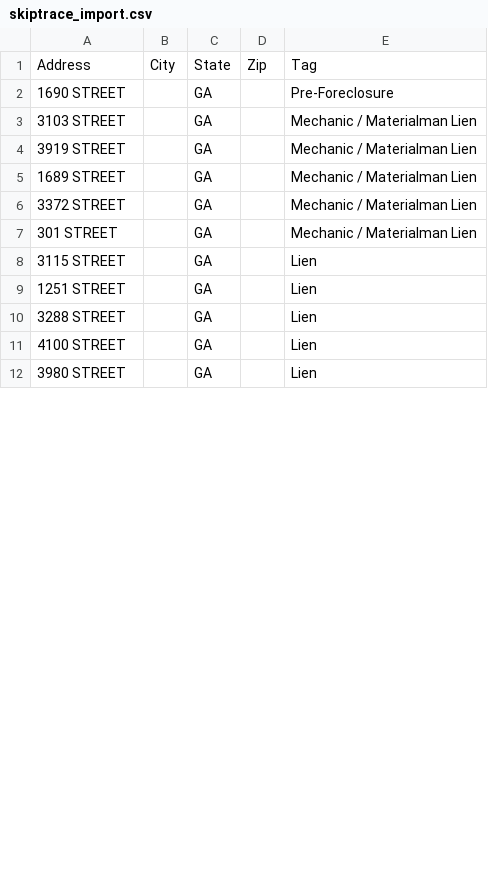
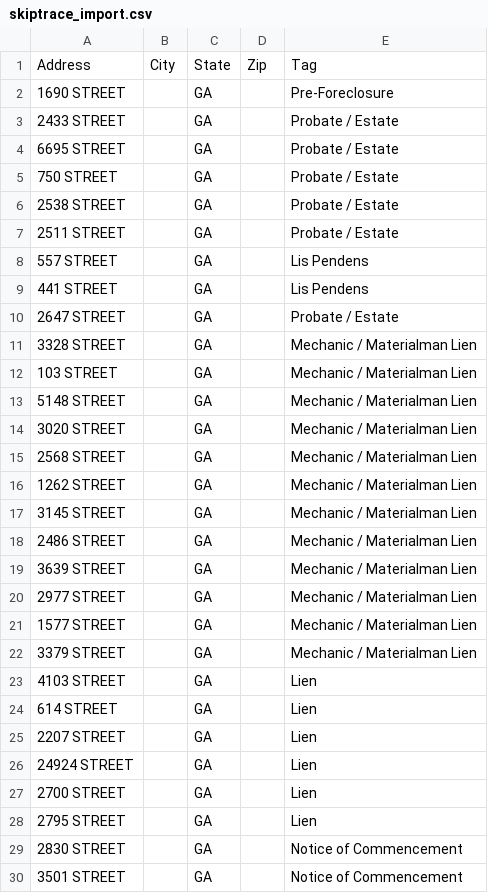
Before and after one commit to terrellkday/Dekalb-Leads-Scraper, a CSV file: dashboard/skiptrace_import.csv, drawn as a sheet; only a part is shown; the diff covers the shown part only.

```diff
--- a/dashboard/skiptrace_import.csv
+++ b/dashboard/skiptrace_import.csv
@@ -2,11 +2,29 @@ Address,City,State,Zip,Tag
 1690 STREET,,GA,,Pre-Foreclosure
-3103 STREET,,GA,,Mechanic / Materialman Lien
-3919 STREET,,GA,,Mechanic / Materialman Lien
-1689 STREET,,GA,,Mechanic / Materialman Lien
-3372 STREET,,GA,,Mechanic / Materialman Lien
-301 STREET,,GA,,Mechanic / Materialman Lien
-3115 STREET,,GA,,Lien
-1251 STREET,,GA,,Lien
-3288 STREET,,GA,,Lien
-4100 STREET,,GA,,Lien
-3980 STREET,,GA,,Lien
+2433 STREET,,GA,,Probate / Estate
+6695 STREET,,GA,,Probate / Estate
+750 STREET,,GA,,Probate / Estate
+2538 STREET,,GA,,Probate / Estate
+2511 STREET,,GA,,Probate / Estate
+557 STREET,,GA,,Lis Pendens
+441 STREET,,GA,,Lis Pendens
+2647 STREET,,GA,,Probate / Estate
+3328 STREET,,GA,,Mechanic / Materialman Lien
+103 STREET,,GA,,Mechanic / Materialman Lien
+5148 STREET,,GA,,Mechanic / Materialman Lien
+3020 STREET,,GA,,Mechanic / Materialman Lien
+2568 STREET,,GA,,Mechanic / Materialman Lien
+1262 STREET,,GA,,Mechanic / Materialman Lien
+3145 STREET,,GA,,Mechanic / Materialman Lien
+2486 STREET,,GA,,Mechanic / Materialman Lien
+3639 STREET,,GA,,Mechanic / Materialman Lien
+2977 STREET,,GA,,Mechanic / Materialman Lien
+1577 STREET,,GA,,Mechanic / Materialman Lien
+3379 STREET,,GA,,Mechanic / Materialman Lien
+4103 STREET,,GA,,Lien
+614 STREET,,GA,,Lien
+2207 STREET,,GA,,Lien
+24924 STREET,,GA,,Lien
+2700 STREET,,GA,,Lien
+2795 STREET,,GA,,Lien
+2830 STREET,,GA,,Notice of Commencement
+3501 STREET,,GA,,Notice of Commencement
```
Also changed, not shown: 1 added row and 3 edited cells elsewhere in this file, dashboard/ghl_leads.csv, data/ghl_leads.csv, 9 other files.
